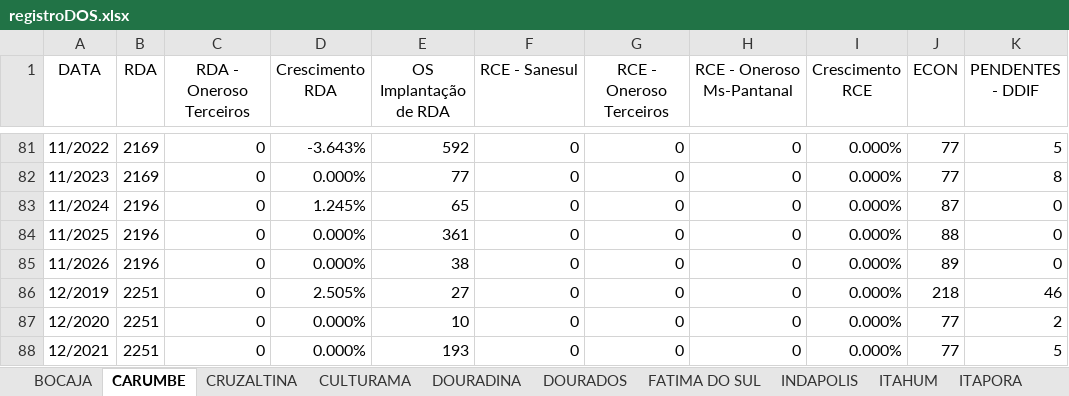
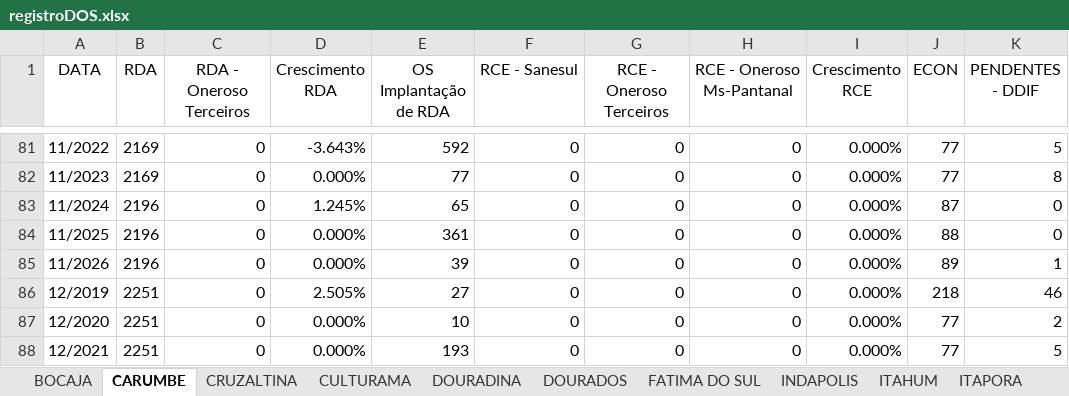
Before and after one commit to OtavioDayrots/Registro_Regional_MS, an Excel workbook: regionais/registroDOS.xlsx, sheet CARUMBE, drawn as a sheet; only a part is shown, gaps mark what is left out; values as stored, in another font and other column widths than the file's, no borders; the diff names each change by its address in the sheet, - before the commit and + after, or states it on an @@ line.

```diff
--- a/regionais/registroDOS.xlsx (sheet CARUMBE)
+++ b/regionais/registroDOS.xlsx (sheet CARUMBE)
-E85 (OS Implantação de RDA): 38
+E85 (OS Implantação de RDA): 39
-K85 (PENDENTES - DDIF): 0
+K85 (PENDENTES - DDIF): 1
```
Also changed, not shown: sheet FATIMA DO SUL, sheet MARACAJU, sheet DOURADOS, sheet SANTA TEREZINHA, sheet PANA, sheet CRUZALTINA, 22 more sheets, estado/registroRegional.xlsx, regionais/registroAUA.xlsx, 8 other files.
